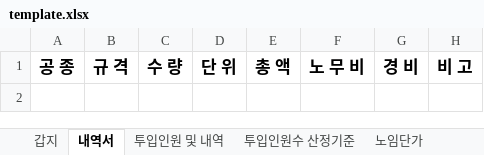
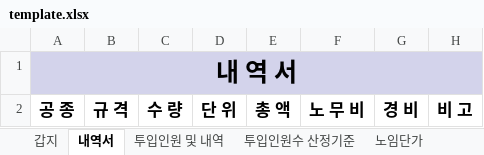
Before and after one commit to yskim8908/landscape-fee-calculator, an Excel workbook: template.xlsx, sheet 내역서, drawn as a sheet; values as stored, in another font and other column widths than the file's, no borders; charts and pictures not drawn; the diff names each change by its address in the sheet, - before the commit and + after, or states it on an @@ line.

```diff
--- a/template.xlsx (sheet 내역서)
+++ b/template.xlsx (sheet 내역서)
+row 1: 내 역 서
```
Also changed, not shown: sheet 노임단가, sheet 투입인원 및 내역, sheet 손해보험요율, sheet 투입인원수 산정기준, 3 other files.
